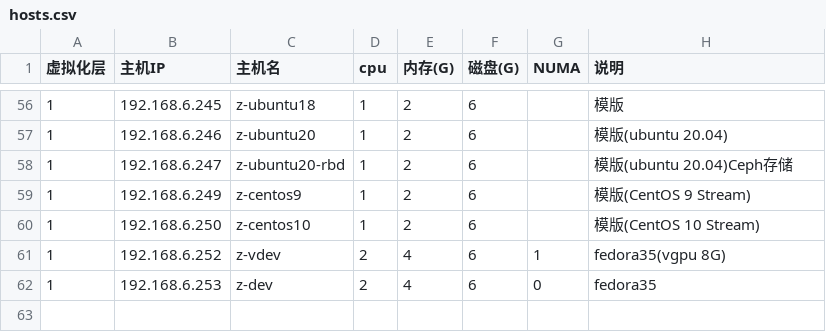
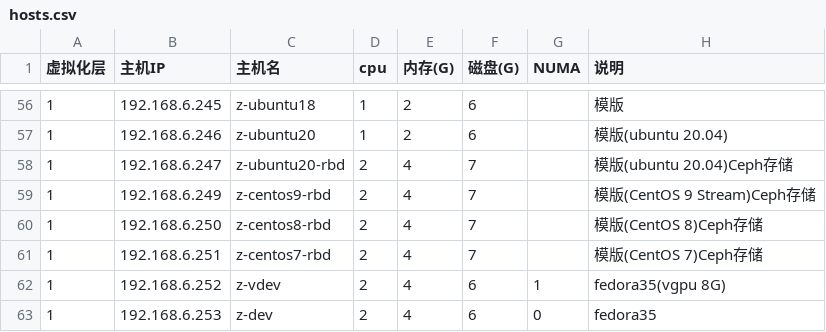
Before and after one commit to huataihuang/cloud-atlas, a CSV file: source/real/private_cloud/priv_cloud_infra/hosts.csv, drawn as a sheet; only a part is shown, gaps mark what is left out.

```diff
--- a/source/real/private_cloud/priv_cloud_infra/hosts.csv
+++ b/source/real/private_cloud/priv_cloud_infra/hosts.csv
@@ -57,5 +57,6 @@
 1,192.168.6.246,z-ubuntu20,1,2,6,,模版(ubuntu 20.04)
-1,192.168.6.247,z-ubuntu20-rbd,1,2,6,,模版(ubuntu 20.04)Ceph存储
-1,192.168.6.249,z-centos9,1,2,6,,模版(CentOS 9 Stream)
-1,192.168.6.250,z-centos10,1,2,6,,模版(CentOS 10 Stream)
+1,192.168.6.247,z-ubuntu20-rbd,2,4,7,,模版(ubuntu 20.04)Ceph存储
+1,192.168.6.249,z-centos9-rbd,2,4,7,,模版(CentOS 9 Stream)Ceph存储
+1,192.168.6.250,z-centos8-rbd,2,4,7,,模版(CentOS 8)Ceph存储
+1,192.168.6.251,z-centos7-rbd,2,4,7,,模版(CentOS 7)Ceph存储
 1,192.168.6.252,z-vdev,2,4,6,1,fedora35(vgpu 8G)
```
Also changed, not shown: 26 other files.
